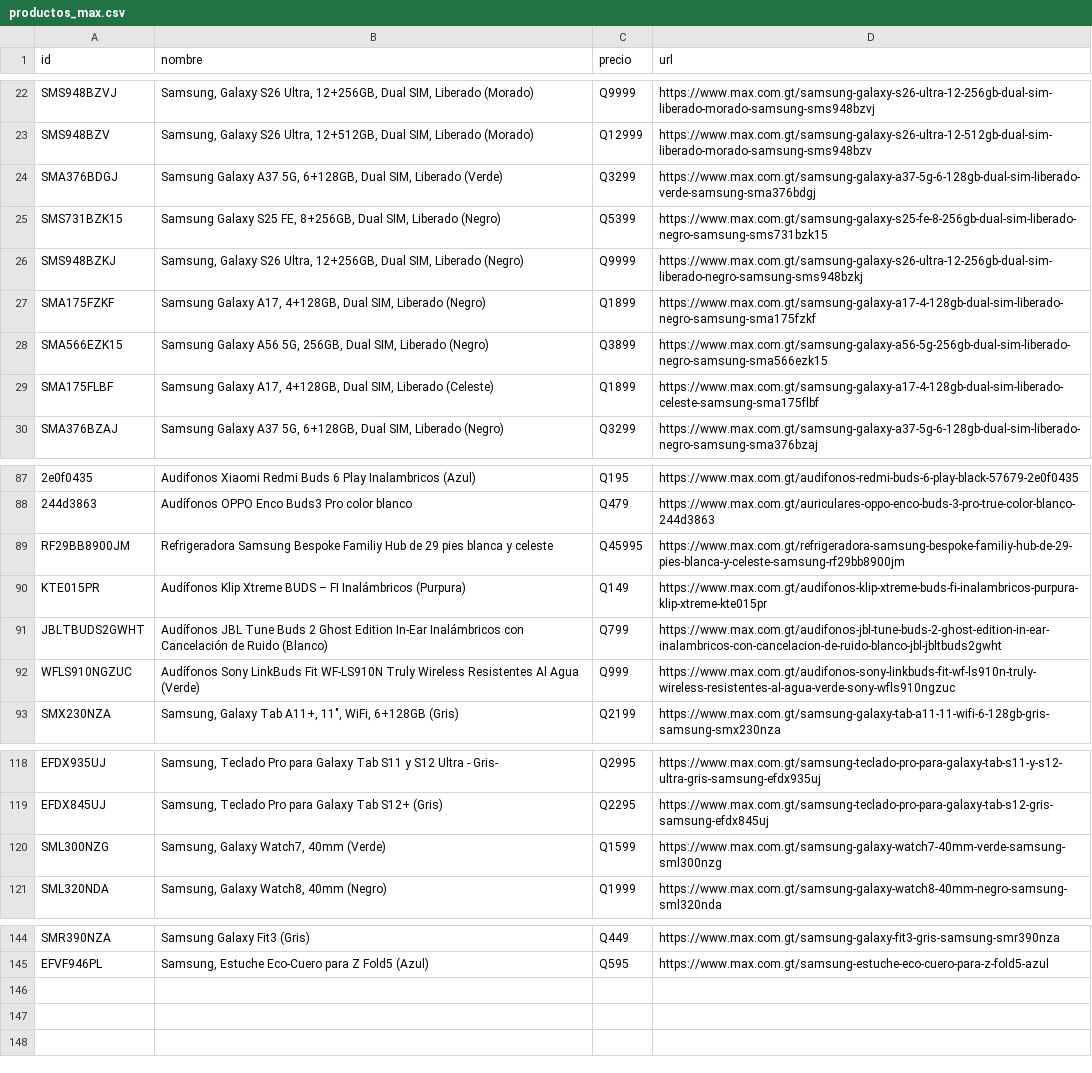
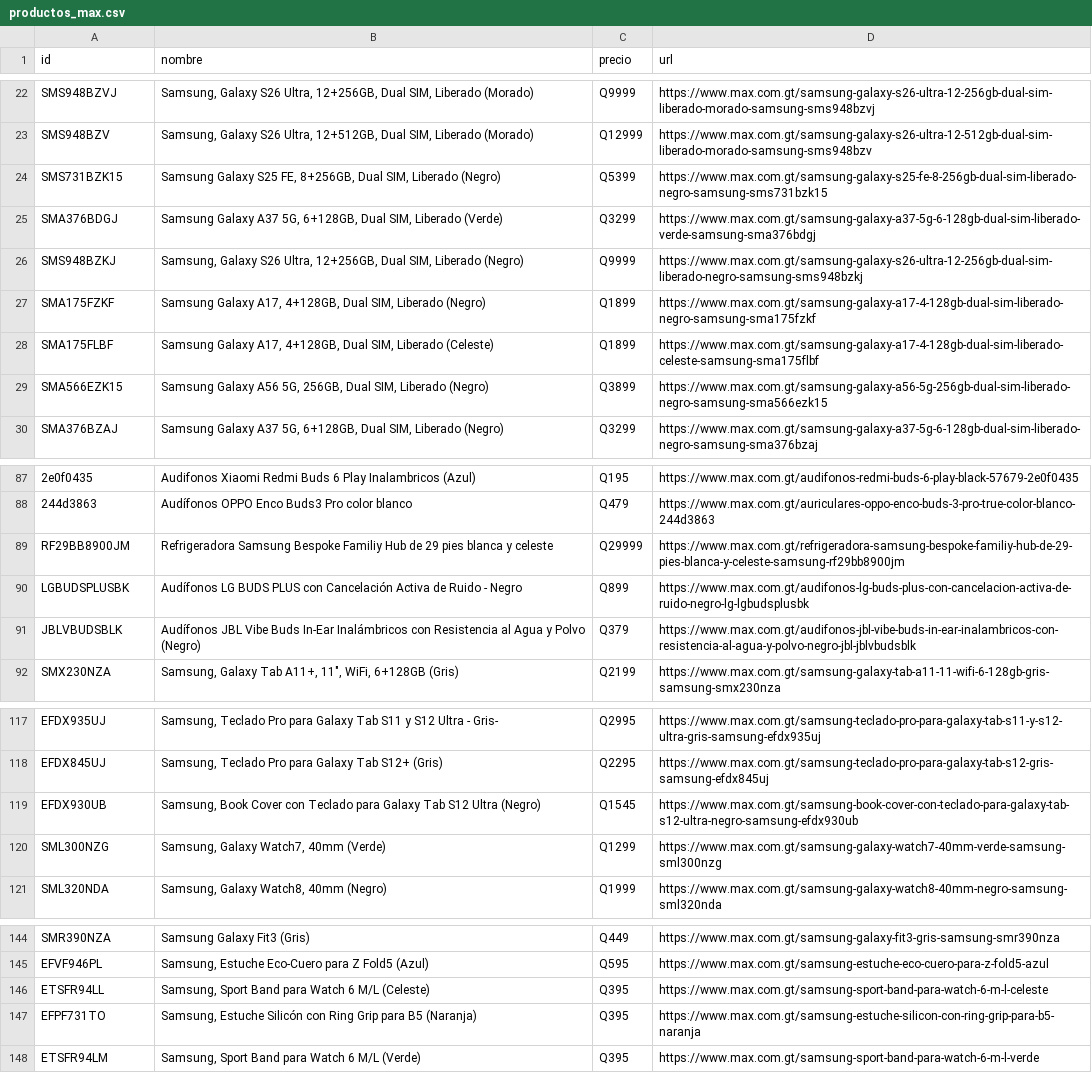
Before and after one commit to goldenboy1496/reporte-precios, a CSV file: productos_max.csv, drawn as a sheet; only a part is shown, gaps mark what is left out; removed rows and columns are numbered as before the commit, all else as after; the diff covers the shown part only; the diff names each change by its address in the sheet, - before the commit and + after, or states it on an @@ line.

```diff
--- a/productos_max.csv
+++ b/productos_max.csv
@@ row 25 moved to row 24: SMS731BZK15 @@
@@ row 29 moved to row 28: SMA175FLBF @@
-C89 (precio): Q45995
+C89 (precio): Q29999
-row 90: KTE015PR | Audífonos Klip Xtreme BUDS – FI Inalámbricos (Purpura) | Q149 | https://www.max.com.gt/audifonos-klip-xtreme-buds-fi-inalambricos-purpura-klip-xtreme-kte015pr
-row 91: JBLTBUDS2GWHT | Audífonos JBL Tune Buds 2 Ghost Edition In-Ear Inalámbricos con Cancelación de Ruido (Blanco) | Q799 | https://www.max.com.gt/audifonos-jbl-tune-buds-2-ghost-edition-in-ear-inalambricos-con-cancelacion-de-ruido-blanco-jbl-jbltbuds2gwht
-row 92: WFLS910NGZUC | Audífonos Sony LinkBuds Fit WF-LS910N Truly Wireless Resistentes Al Agua (Verde) | Q999 | https://www.max.com.gt/audifonos-sony-linkbuds-fit-wf-ls910n-truly-wireless-resistentes-al-agua-verde-sony-wfls910ngzuc
+row 90: LGBUDSPLUSBK | Audífonos LG BUDS PLUS con Cancelación Activa de Ruido - Negro | Q899 | https://www.max.com.gt/audifonos-lg-buds-plus-con-cancelacion-activa-de-ruido-negro-lg-lgbudsplusbk
+row 91: JBLVBUDSBLK | Audífonos JBL Vibe Buds In-Ear Inalámbricos con Resistencia al Agua y Polvo (Negro) | Q379 | https://www.max.com.gt/audifonos-jbl-vibe-buds-in-ear-inalambricos-con-resistencia-al-agua-y-polvo-negro-jbl-jblvbudsblk
+row 119: EFDX930UB | Samsung, Book Cover con Teclado para Galaxy Tab S12 Ultra (Negro) | Q1545 | https://www.max.com.gt/samsung-book-cover-con-teclado-para-galaxy-tab-s12-ultra-negro-samsung-efdx930ub
-C120 (precio): Q1599
+C120 (precio): Q1299
+row 146: ETSFR94LL | Samsung, Sport Band para Watch 6 M/L (Celeste) | Q395 | https://www.max.com.gt/samsung-sport-band-para-watch-6-m-l-celeste
+row 147: EFPF731TO | Samsung, Estuche Silicón con Ring Grip para B5 (Naranja) | Q395 | https://www.max.com.gt/samsung-estuche-silicon-con-ring-grip-para-b5-naranja
+row 148: ETSFR94LM | Samsung, Sport Band para Watch 6 M/L (Verde) | Q395 | https://www.max.com.gt/samsung-sport-band-para-watch-6-m-l-verde
```
Also changed, not shown: 8 moved rows elsewhere in this file, data/historico_cambios.csv, data/mis_precios.csv, 7 other files.
